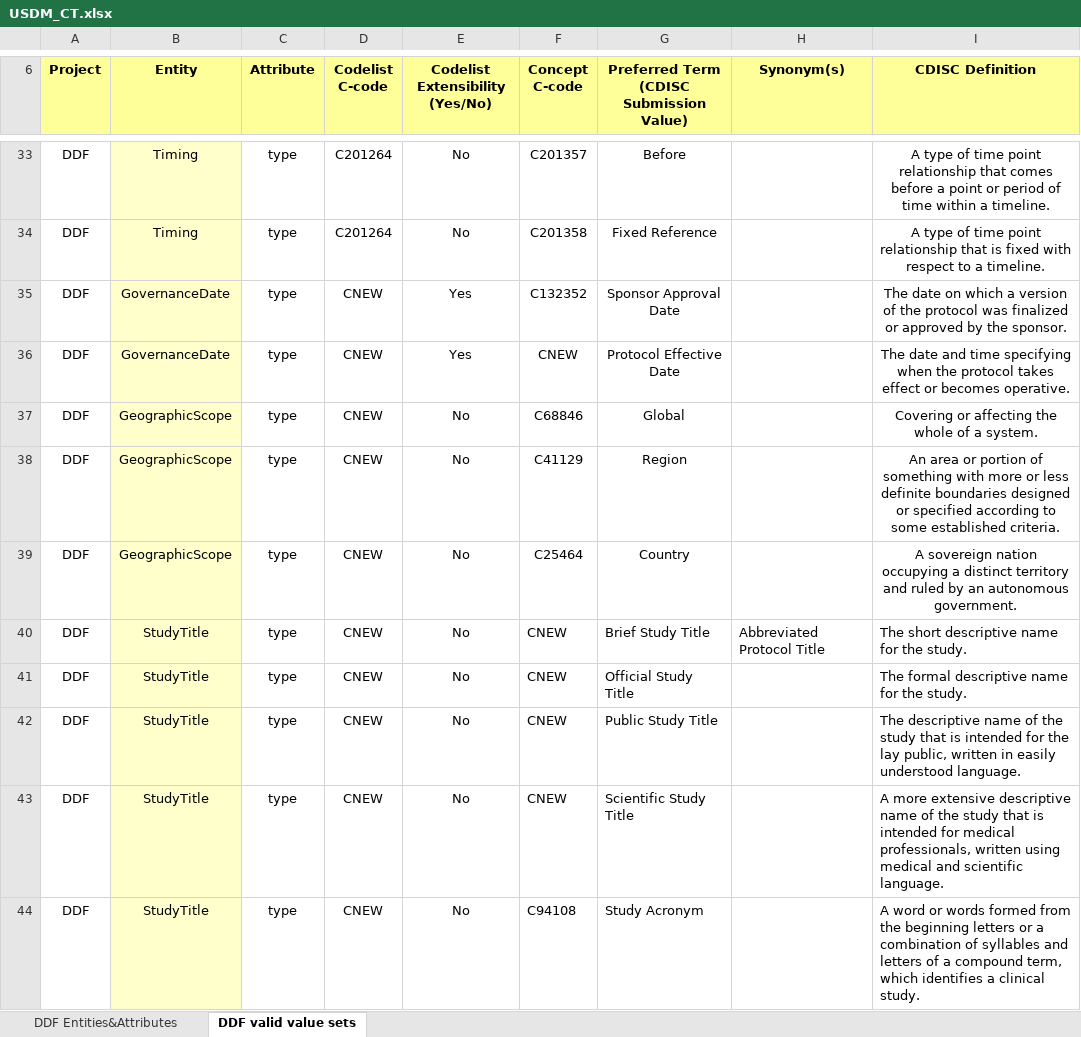
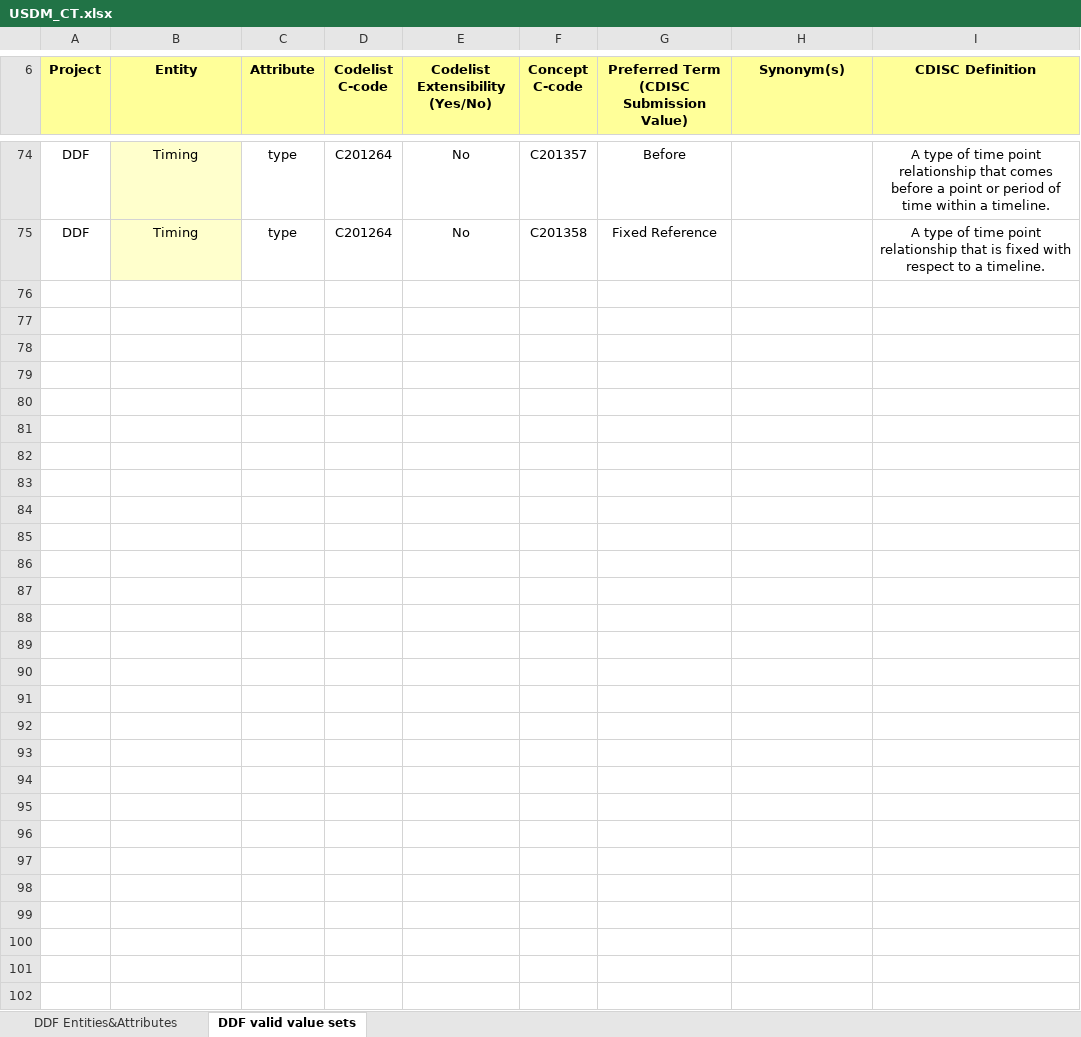
Before and after one commit to cdisc-org/DDF-RA, an Excel workbook: Deliverables/CT/USDM_CT.xlsx, sheet DDF valid value sets, drawn as a sheet; only a part is shown, gaps mark what is left out; values as stored, in another font and other column widths than the file's, no borders; conditional formats not drawn; removed rows and columns are numbered as before the commit, all else as after; the diff covers the shown part only; the diff names each change by its address in the sheet, - before the commit and + after, or states it on an @@ line.

Commit message:
ticket 399
Additions of C-codes for valid value set tab and some of the DDF model elements tab.

```diff
--- a/Deliverables/CT/USDM_CT.xlsx (sheet DDF valid value sets)
+++ b/Deliverables/CT/USDM_CT.xlsx (sheet DDF valid value sets)
-row 35: DDF | GovernanceDate | type | CNEW | Yes | C132352 | Sponsor Approval Date |  | The date on which a version of the protocol was finalized or approved by the sponsor.
-row 36: DDF | GovernanceDate | type | CNEW | Yes | CNEW | Protocol Effective Date |  | The date and time specifying when the protocol takes effect or becomes operative.
-row 37: DDF | GeographicScope | type | CNEW | No | C68846 | Global |  | Covering or affecting the whole of a system.
-row 38: DDF | GeographicScope | type | CNEW | No | C41129 | Region |  | An area or portion of something with more or less definite boundaries designed or specified according to some established criteria.
-row 39: DDF | GeographicScope | type | CNEW | No | C25464 | Country |  | A sovereign nation occupying a distinct territory and ruled by an autonomous government.
-row 40: DDF | StudyTitle | type | CNEW | No | CNEW | Brief Study Title | Abbreviated Protocol Title | The short descriptive name for the study.
-row 41: DDF | StudyTitle | type | CNEW | No | CNEW | Official Study Title |  | The formal descriptive name for the study.
-row 42: DDF | StudyTitle | type | CNEW | No | CNEW | Public Study Title |  | The descriptive name of the study that is intended for the lay public, written in easily understood language.
-row 43: DDF | StudyTitle | type | CNEW | No | CNEW | Scientific Study Title |  | A more extensive descriptive name of the study that is intended for medical professionals, written using medical and scientific language.
-row 44: DDF | StudyTitle | type | CNEW | No | C94108 | Study Acronym |  | A word or words formed from the beginning letters or a combination of syllables and letters of a compound term, which identifies a clinical study.
```
Also changed, not shown: 40 added rows, 30 removed rows, 4 moved rows, 69 edited cells and cell formats elsewhere in this sheet, sheet DDF Entities&Attributes.
